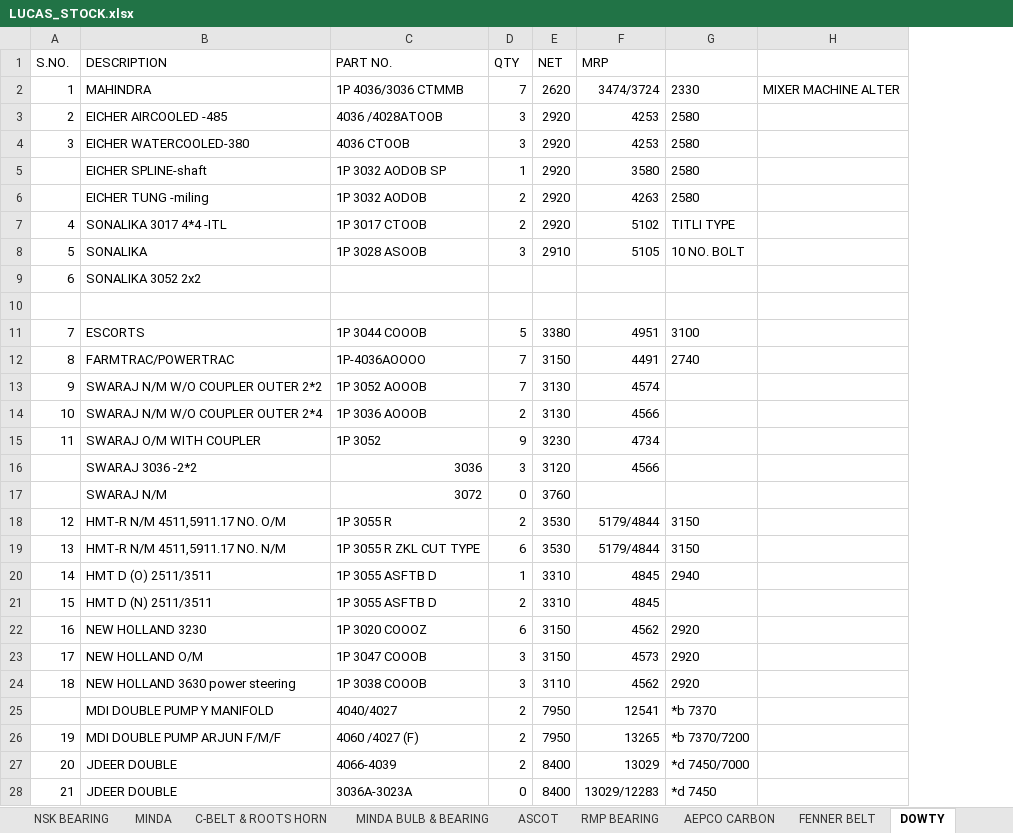
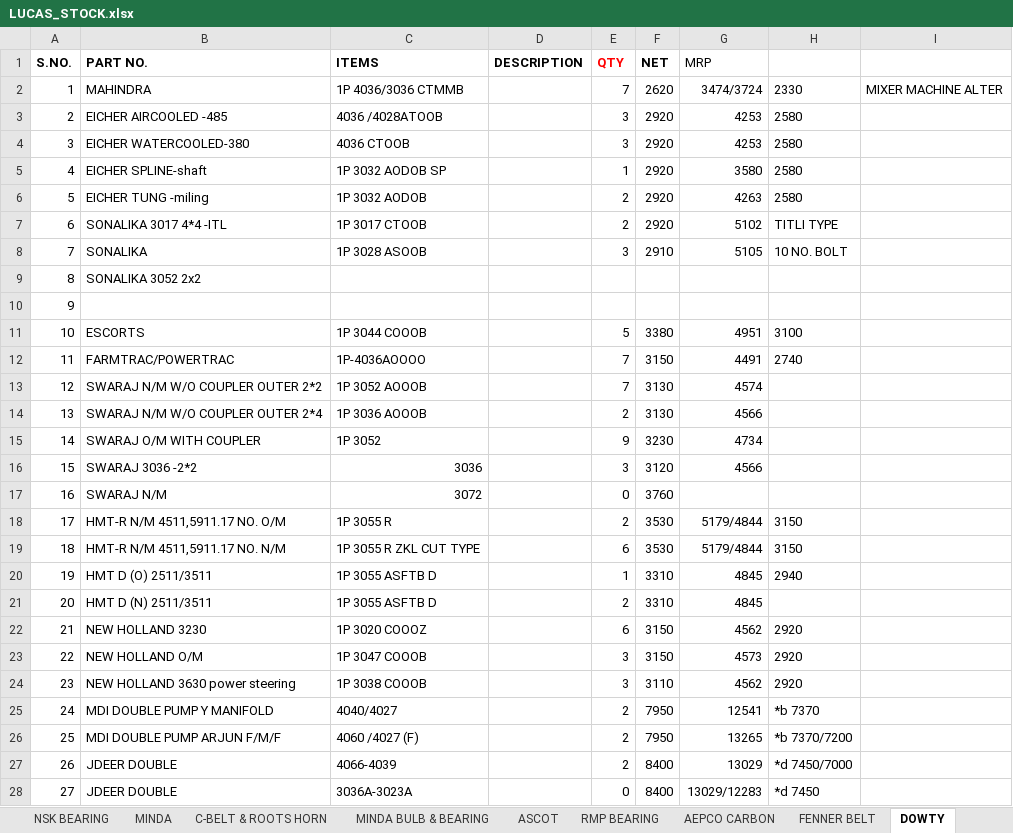
Before and after one commit to piyushh-ai/stock, an Excel workbook: public/LUCAS_STOCK.xlsx, sheet DOWTY, drawn as a sheet; only a part is shown; values as stored, in another font and other column widths than the file's, no borders; addresses are those after the commit; the diff covers the shown part only; the diff names each change by its address in the sheet, - before the commit and + after, or states it on an @@ line.

```diff
--- a/public/LUCAS_STOCK.xlsx (sheet DOWTY)
+++ b/public/LUCAS_STOCK.xlsx (sheet DOWTY)
+column D (DESCRIPTION), empty
-A1:C1 bold: off
+A1:C1 bold: on
-B1: DESCRIPTION
+B1: PART NO.
-C1: PART NO.
+C1: ITEMS
-E1:F1 bold: off
+E1:F1 bold: on
-E1 text colour: black
+E1 text colour: #FF0000
-A5 (S.NO.): (empty)
+A5 (S.NO.): 4
-A6 (S.NO.): (empty)
+A6 (S.NO.): 5
-A7 (S.NO.): 4
+A7 (S.NO.): 6
-A8 (S.NO.): 5
+A8 (S.NO.): 7
-A9 (S.NO.): 6
+A9 (S.NO.): 8
-A10 (S.NO.): (empty)
+A10 (S.NO.): 9
-A11 (S.NO.): 7
+A11 (S.NO.): 10
-A12 (S.NO.): 8
+A12 (S.NO.): 11
-A13 (S.NO.): 9
+A13 (S.NO.): 12
-A14 (S.NO.): 10
+A14 (S.NO.): 13
-A15 (S.NO.): 11
+A15 (S.NO.): 14
-A16 (S.NO.): (empty)
+A16 (S.NO.): 15
-A17 (S.NO.): (empty)
+A17 (S.NO.): 16
-A18 (S.NO.): 12
+A18 (S.NO.): 17
-A19 (S.NO.): 13
+A19 (S.NO.): 18
-A20 (S.NO.): 14
+A20 (S.NO.): 19
-A21 (S.NO.): 15
+A21 (S.NO.): 20
-A22 (S.NO.): 16
+A22 (S.NO.): 21
-A23 (S.NO.): 17
+A23 (S.NO.): 22
-A24 (S.NO.): 18
+A24 (S.NO.): 23
-A25 (S.NO.): (empty)
+A25 (S.NO.): 24
-A26 (S.NO.): 19
+A26 (S.NO.): 25
-A27 (S.NO.): 20
+A27 (S.NO.): 26
-A28 (S.NO.): 21
+A28 (S.NO.): 27
```
Also changed, not shown: 8 edited cells elsewhere in this sheet, sheet AUTOLEK, sheet FENNER BELT, sheet ASCOT, sheet AUTOLEK FILTERS.
